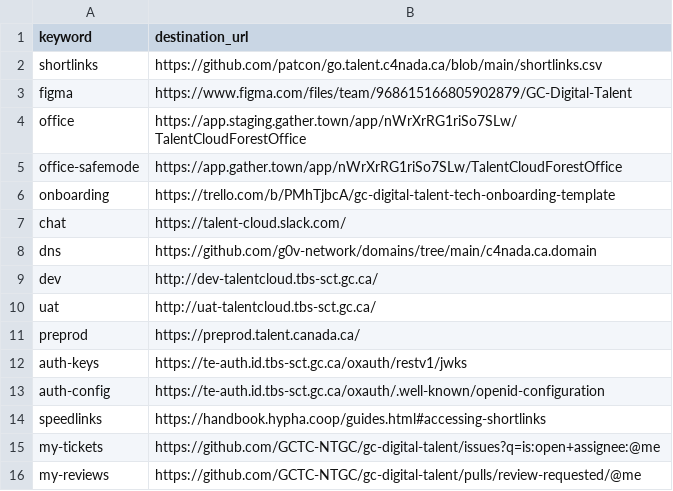
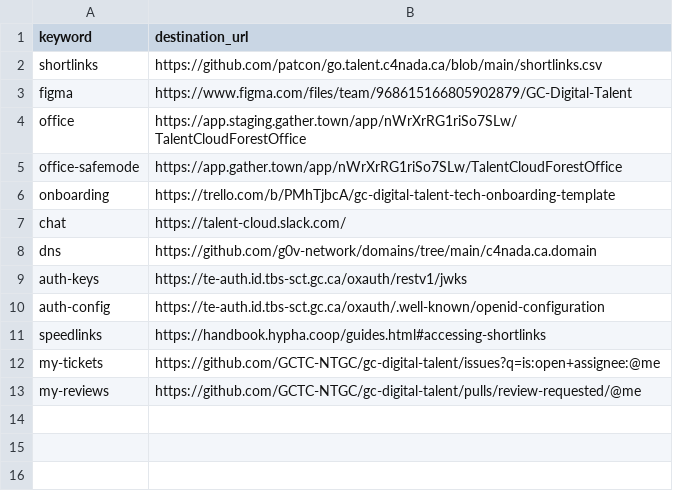
Before and after one commit to tristan-orourke/go.talent.c4nada.ca, a CSV file: shortlinks.csv, drawn as a sheet.

Commit message:
Removed intranet VPN links for dev/uat/preprod.

```diff
--- a/shortlinks.csv
+++ b/shortlinks.csv
@@ -8,5 +8,2 @@ chat,https://talent-cloud.slack.com/
 dns,https://github.com/g0v-network/domains/tree/main/c4nada.ca.domain
-dev,http://dev-talentcloud.tbs-sct.gc.ca/
-uat,http://uat-talentcloud.tbs-sct.gc.ca/
-preprod,https://preprod.talent.canada.ca/
 auth-keys,https://te-auth.id.tbs-sct.gc.ca/oxauth/restv1/jwks
```
